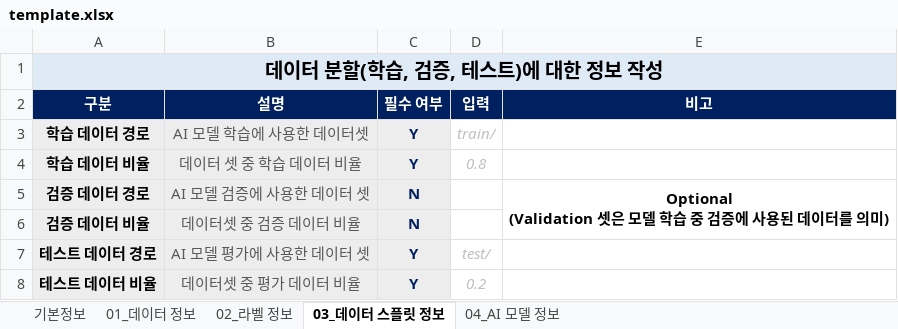
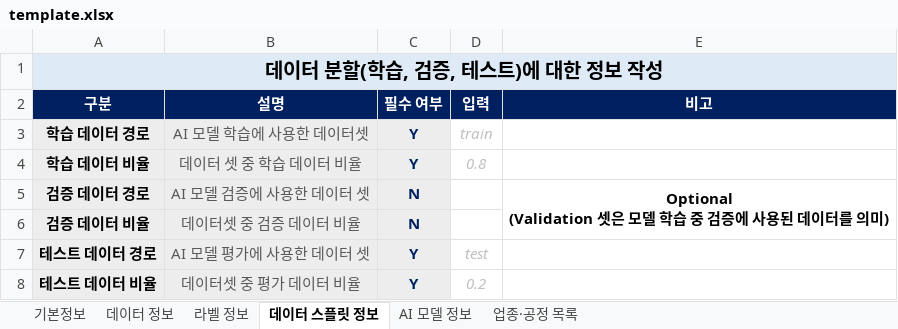
Before and after one commit to max-alliance/max-data, an Excel workbook: Metadata_Validator/template.xlsx, sheet 데이터 스플릿 정보, drawn as a sheet; values as stored, in another font and other column widths than the file's, no borders; the diff names each change by its address in the sheet, - before the commit and + after, or states it on an @@ line.

```diff
--- a/Metadata_Validator/template.xlsx (sheet 데이터 스플릿 정보)
+++ b/Metadata_Validator/template.xlsx (sheet 데이터 스플릿 정보)
-sheet tab: 01_데이터 정보
+sheet tab: 데이터 정보
-sheet tab: 02_라벨 정보
+sheet tab: 라벨 정보
-sheet tab: 03_데이터 스플릿 정보
+sheet tab: 데이터 스플릿 정보
-sheet tab: 04_AI 모델 정보
+sheet tab: AI 모델 정보
+sheet tab: 업종·공정 목록
-D3 (입력): train/
+D3 (입력): train
-D7 (입력): test/
+D7 (입력): test
```
Also changed, not shown: sheet 기본정보, sheet 라벨 정보, sheet 데이터 정보, sheet AI 모델 정보, 44 other files.
